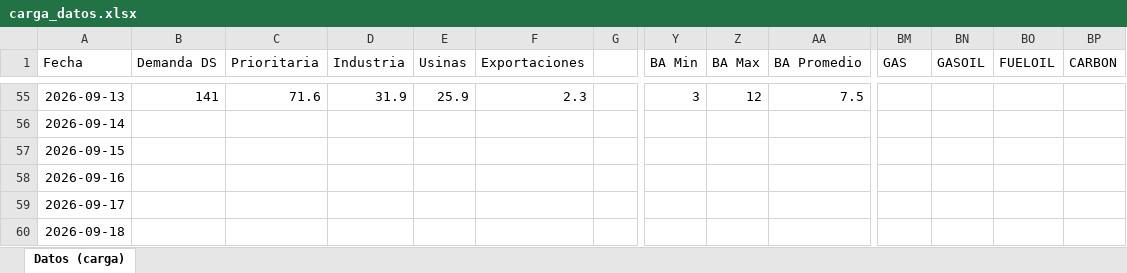
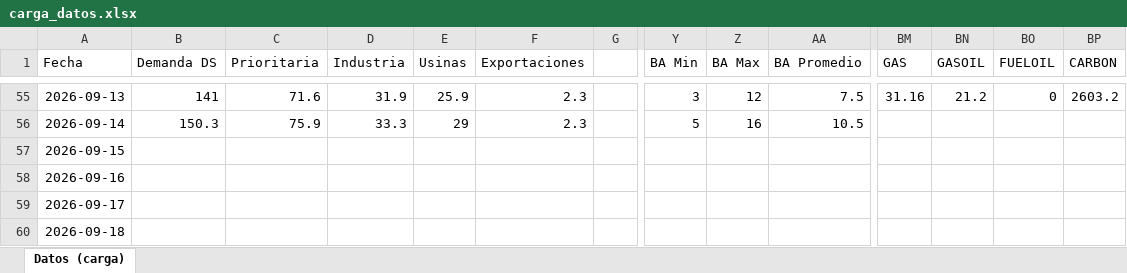
Before and after one commit to RodrigoManassero/estado-sistema-gas-rodrigo, an Excel workbook: data/carga_datos.xlsx, sheet Datos (carga), drawn as a sheet; only a part is shown, gaps mark what is left out; values as stored, in another font and other column widths than the file's, no borders; the diff covers the shown part only; the diff names each change by its address in the sheet, - before the commit and + after, or states it on an @@ line.

```diff
--- a/data/carga_datos.xlsx (sheet Datos (carga))
+++ b/data/carga_datos.xlsx (sheet Datos (carga))
-BM55 (GAS): (empty)
+BM55 (GAS): 31.16
-BN55 (GASOIL): (empty)
+BN55 (GASOIL): 21.2
-BO55 (FUELOIL): (empty)
+BO55 (FUELOIL): 0
-BP55 (CARBON): (empty)
+BP55 (CARBON): 2603.2
-B56 (Demanda DS): (empty)
+B56 (Demanda DS): 150.3
-C56 (Prioritaria): (empty)
+C56 (Prioritaria): 75.9
-D56 (Industria): (empty)
+D56 (Industria): 33.3
-E56 (Usinas): (empty)
+E56 (Usinas): 29
-F56 (Exportaciones): (empty)
+F56 (Exportaciones): 2.3
-Y56 (BA Min): (empty)
+Y56 (BA Min): 5
-Z56 (BA Max): (empty)
+Z56 (BA Max): 16
-AA56 (BA Promedio): (empty)
+AA56 (BA Promedio): 10.5
```
Also changed, not shown: 45 edited cells elsewhere in this sheet, 27 other files.
